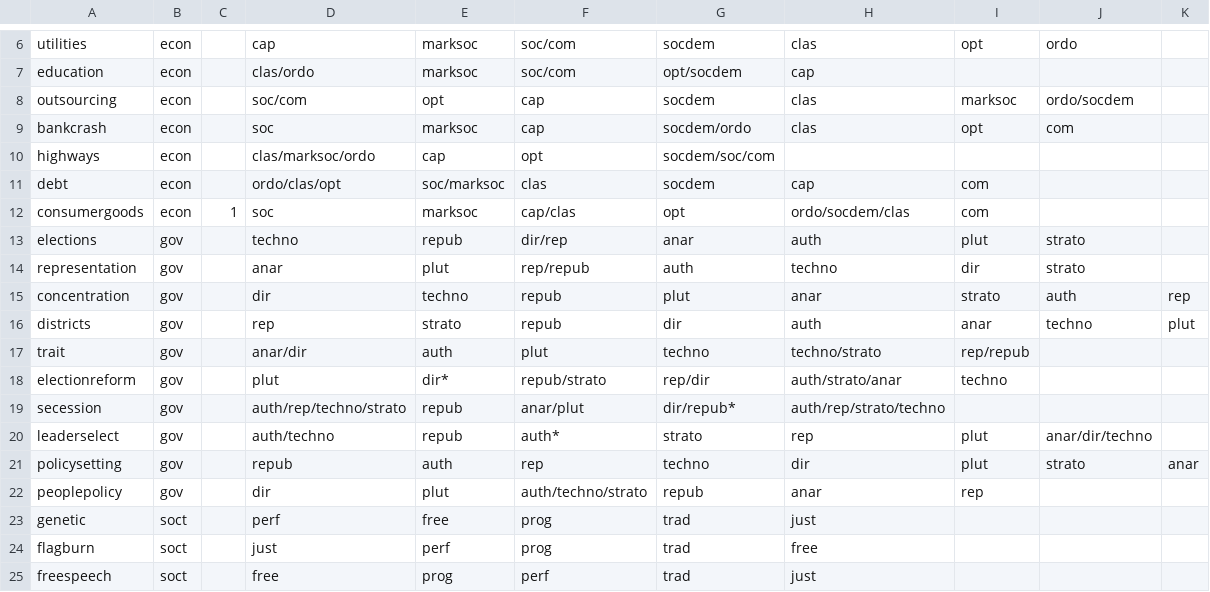
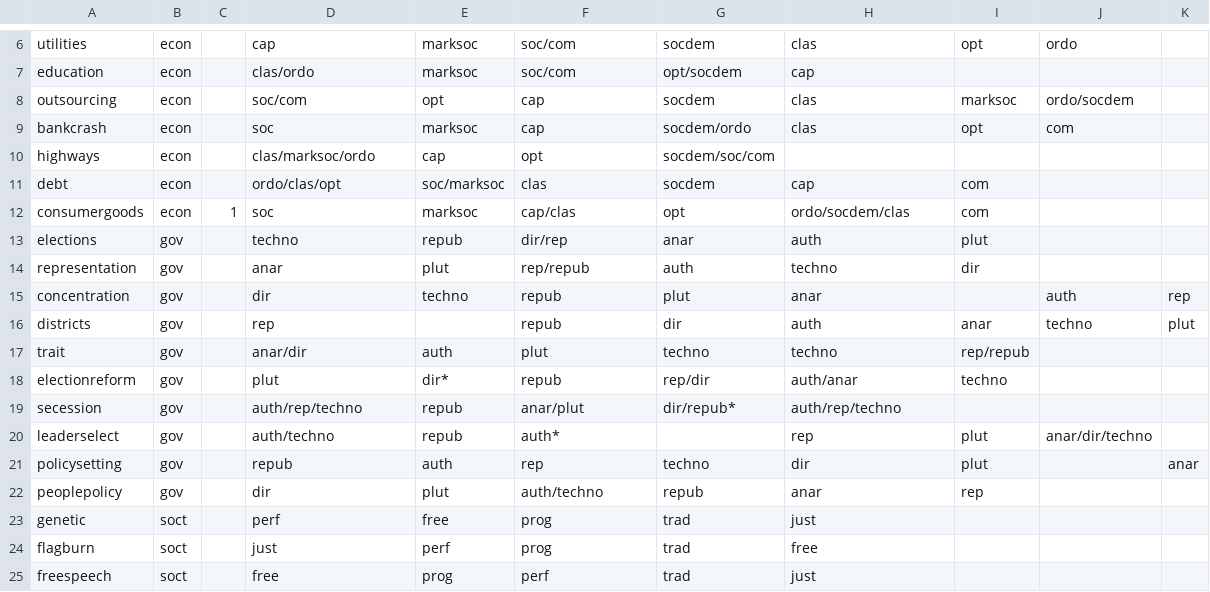
Before and after one commit to ecopolcharts/ecopolcharts.github.io, a TSV file: data/questions.tsv, drawn as a sheet; only a part is shown, gaps mark what is left out; the diff names each change by its address in the sheet, - before the commit and + after, or states it on an @@ line.

Commit message:
Update questions.tsv

```diff
--- a/data/questions.tsv
+++ b/data/questions.tsv
-J13:J14: strato
+J13:J14: (empty)
-I15: strato
+I15: (empty)
-E16: strato
+E16: (empty)
-H17: techno/strato
+H17: techno
-F18: repub/strato
+F18: repub
-H18: auth/strato/anar
+H18: auth/anar
-D19: auth/rep/techno/strato
+D19: auth/rep/techno
-H19: auth/rep/strato/techno
+H19: auth/rep/techno
-G20: strato
+G20: (empty)
-J21: strato
+J21: (empty)
-F22: auth/techno/strato
+F22: auth/techno
```
